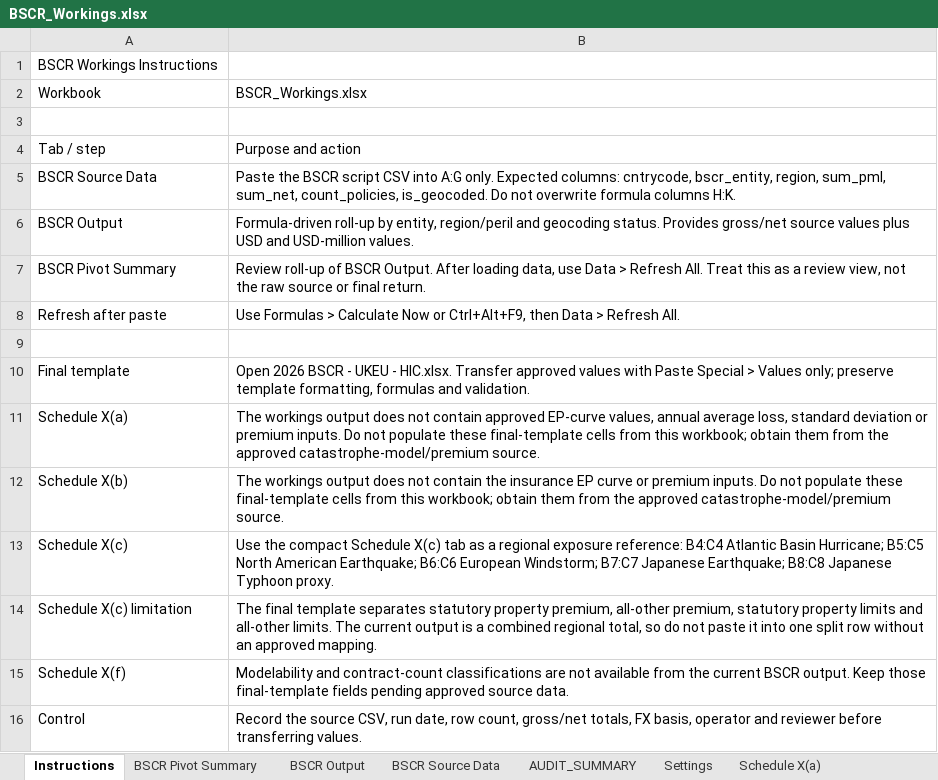
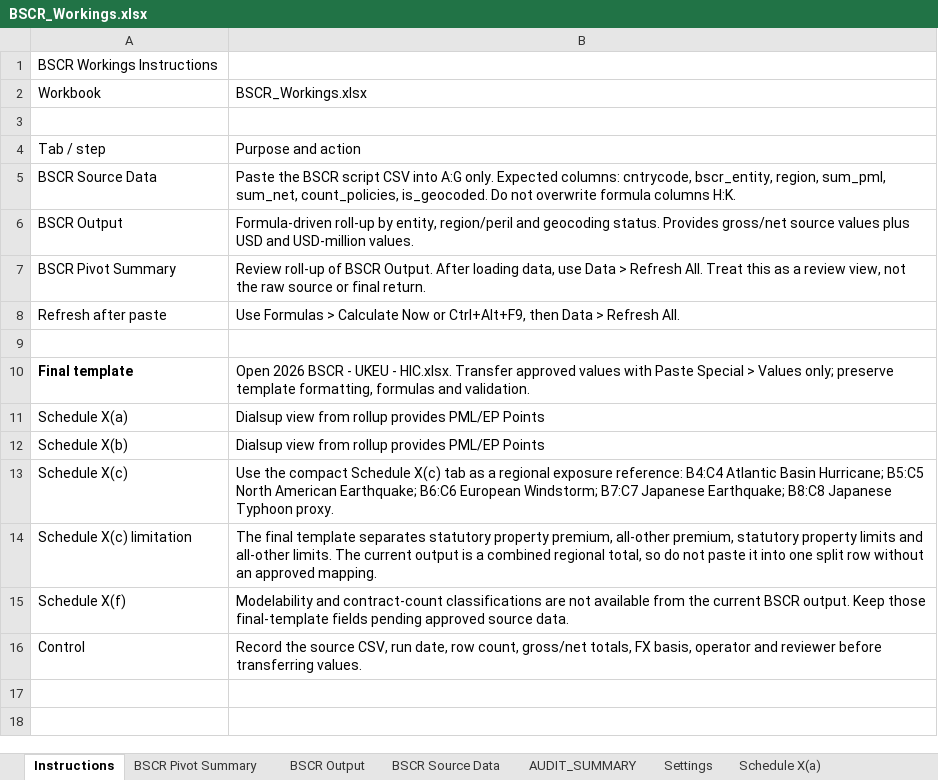
Before and after one commit to hiscohamptonr/rr, an Excel workbook: reporting/bscr/workbooks/BSCR_Workings.xlsx, sheet Instructions, drawn as a sheet; values as stored, in another font and other column widths than the file's, no borders; the diff names each change by its address in the sheet, - before the commit and + after, or states it on an @@ line.

```diff
--- a/reporting/bscr/workbooks/BSCR_Workings.xlsx (sheet Instructions)
+++ b/reporting/bscr/workbooks/BSCR_Workings.xlsx (sheet Instructions)
-A10 bold: off
+A10 bold: on
-B11: The workings output does not contain approved EP-curve values, annual average loss, standard deviation or premium inputs. Do not populate these final-template cells from this workbook; obtain them from the approved catastrophe-model/premium source.
+B11: Dialsup view from rollup provides PML/EP Points
-B12: The workings output does not contain the insurance EP curve or premium inputs. Do not populate these final-template cells from this workbook; obtain them from the approved catastrophe-model/premium source.
+B12: Dialsup view from rollup provides PML/EP Points
```
Also changed, not shown: sheet BSCR Output, sheet BSCR Source Data, sheet BSCR Pivot Summary, hidden cells, reporting/lloyds/workbooks/UKEU - Supplementary Info - RDL - Jan26 - Workings - California WF.xlsx, reporting/lloyds/workbooks/UKEU - Supplementary Info - Workings - South Africa EQ - Jan 2026.xlsx, 7 other files.
